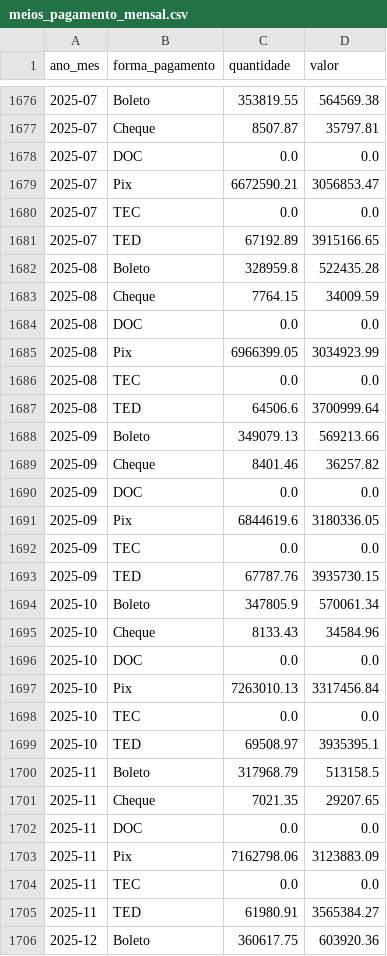
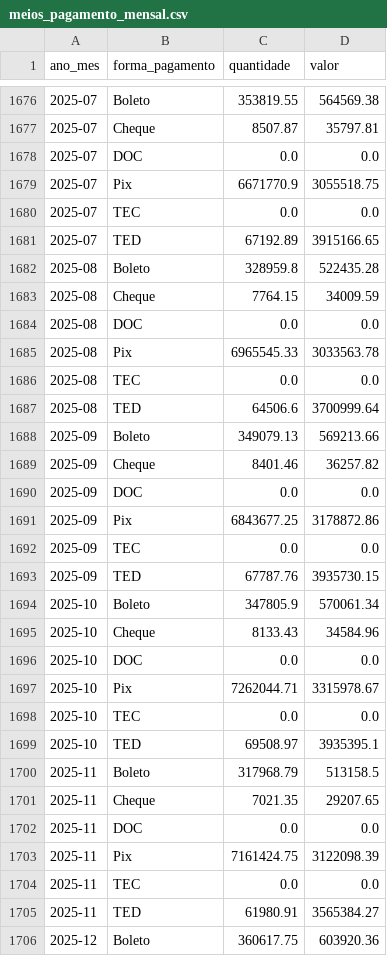
Before and after one commit to gfvdata-web/DadosFinanceirosBancoCentral, a CSV file: dados/processados/meios_pagamento_mensal.csv, drawn as a sheet; only a part is shown, gaps mark what is left out; the diff covers the shown part only.

```diff
--- a/dados/processados/meios_pagamento_mensal.csv
+++ b/dados/processados/meios_pagamento_mensal.csv
@@ -1678,3 +1678,3 @@ ano_mes,forma_pagamento,quantidade,valor
 2025-07,DOC,0.0,0.0
-2025-07,Pix,6672590.21,3056853.47
+2025-07,Pix,6671770.9,3055518.75
 2025-07,TEC,0.0,0.0
@@ -1684,3 +1684,3 @@ ano_mes,forma_pagamento,quantidade,valor
 2025-08,DOC,0.0,0.0
-2025-08,Pix,6966399.05,3034923.99
+2025-08,Pix,6965545.33,3033563.78
 2025-08,TEC,0.0,0.0
@@ -1690,3 +1690,3 @@ ano_mes,forma_pagamento,quantidade,valor
 2025-09,DOC,0.0,0.0
-2025-09,Pix,6844619.6,3180336.05
+2025-09,Pix,6843677.25,3178872.86
 2025-09,TEC,0.0,0.0
@@ -1696,3 +1696,3 @@ ano_mes,forma_pagamento,quantidade,valor
 2025-10,DOC,0.0,0.0
-2025-10,Pix,7263010.13,3317456.84
+2025-10,Pix,7262044.71,3315978.67
 2025-10,TEC,0.0,0.0
@@ -1702,3 +1702,3 @@ ano_mes,forma_pagamento,quantidade,valor
 2025-11,DOC,0.0,0.0
-2025-11,Pix,7162798.06,3123883.09
+2025-11,Pix,7161424.75,3122098.39
 2025-11,TEC,0.0,0.0
```
Also changed, not shown: 6 added rows and 30 edited cells elsewhere in this file, 26 other files.
